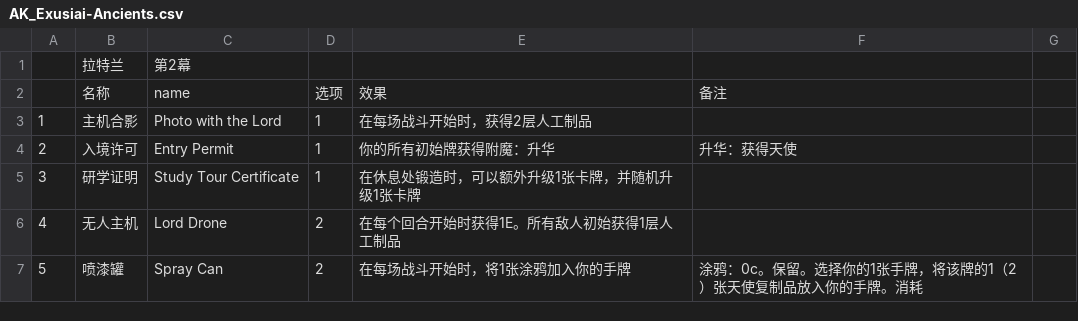
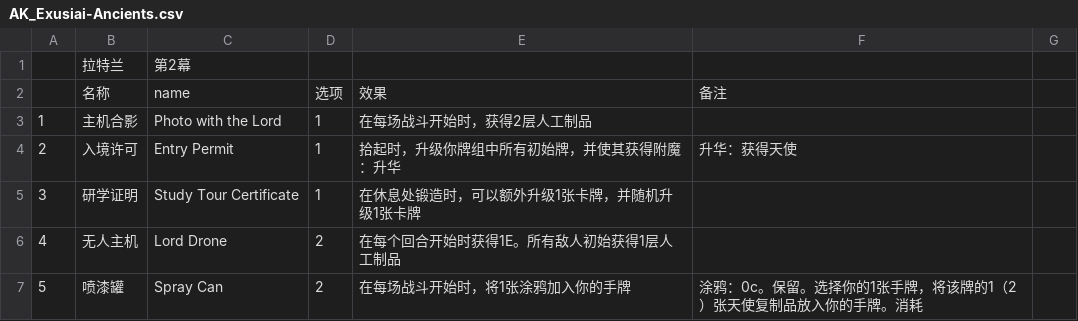
Before and after one commit to Jimmyzzt/AK_Exusiai, a CSV file: docs/AK_Exusiai-Ancients.csv, drawn as a sheet; only a part is shown.

Commit message:
Upgrade Entry Permit and refresh ancient relic icons

```diff
--- a/docs/AK_Exusiai-Ancients.csv
+++ b/docs/AK_Exusiai-Ancients.csv
@@ -3,3 +3,3 @@
 1,主机合影,Photo with the Lord,1,在每场战斗开始时，获得2层人工制品,,,
-2,入境许可,Entry Permit,1,你的所有初始牌获得附魔：升华,升华：获得天使,,
+2,入境许可,Entry Permit,1,拾起时，升级你牌组中所有初始牌，并使其获得附魔：升华,升华：获得天使,,
 3,研学证明,Study Tour Certificate,1,在休息处锻造时，可以额外升级1张卡牌，并随机升级1张卡牌,,,
```
Also changed, not shown: 44 other files.
